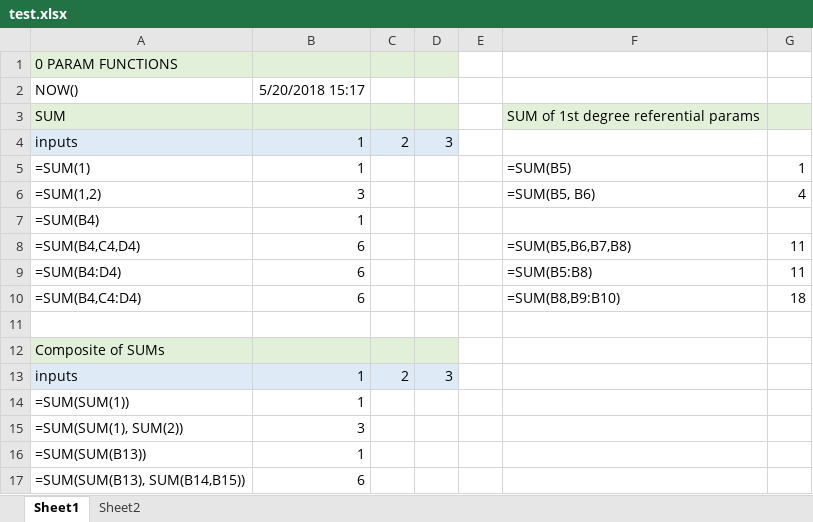
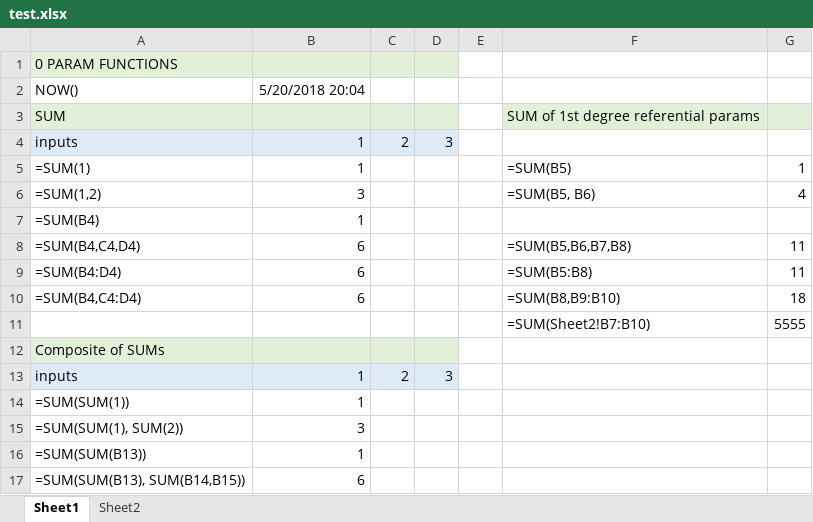
Before and after one commit to tomi-li/formula1js, an Excel workbook: sample/test.xlsx, sheet Sheet1, drawn as a sheet; only a part is shown; values as stored, in another font and other column widths than the file's, no borders; the diff names each change by its address in the sheet, - before the commit and + after, or states it on an @@ line.

Commit message:
Fixed issue with current sheet when accessing ranges

```diff
--- a/sample/test.xlsx (sheet Sheet1)
+++ b/sample/test.xlsx (sheet Sheet1)
-B2: 5/20/2018 15:17
+B2: 5/20/2018 20:04
-row 11: (empty)
+row 11:  |  |  |  |  | =SUM(Sheet2!B7:B10) | 5555
```
Also changed, not shown: 4 other files.
